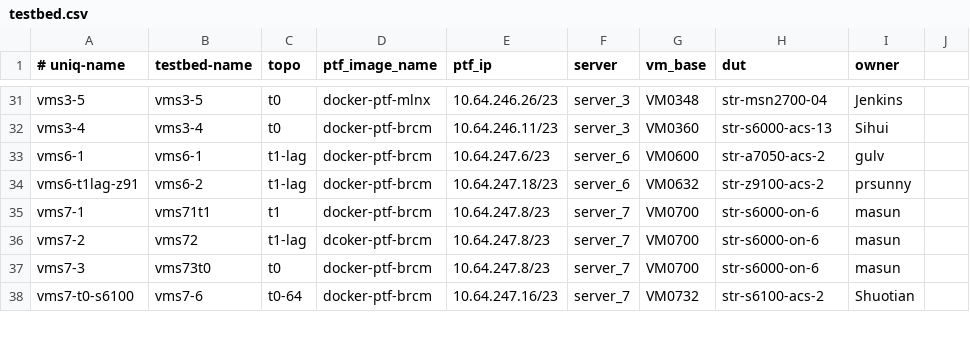
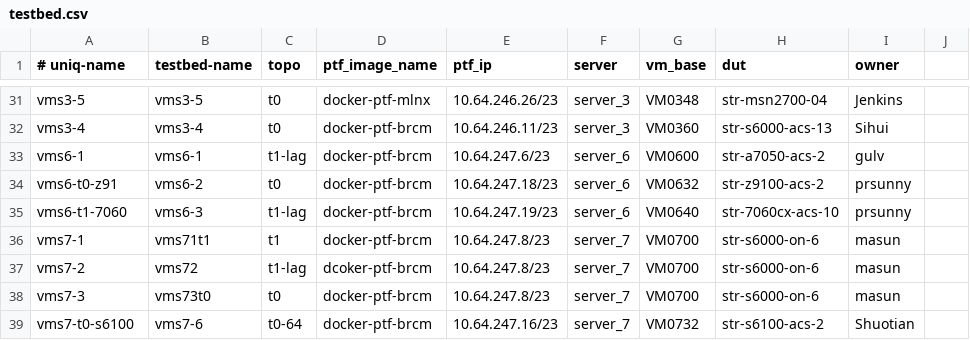
Before and after one commit to neethajohn/sonic-mgmt, a CSV file: ansible/testbed.csv, drawn as a sheet; only a part is shown, gaps mark what is left out.

Commit message:
Merged PR 492268: A7060 added to testbed
Port alias map updated for A7060 HWSKU
Created minigraph for str-7060cx-acs-10 for t1-lag topology
Modified z9100 topology to t0
Fixed HWSKU typo in str for A7060

```diff
--- a/ansible/testbed.csv
+++ b/ansible/testbed.csv
@@ -33,3 +33,4 @@ vms3-4,vms3-4,t0,docker-ptf-brcm,10.64.246.11/23,server_3,VM0360,str-s6000-acs-1
 vms6-1,vms6-1,t1-lag,docker-ptf-brcm,10.64.247.6/23,server_6,VM0600,str-a7050-acs-2,gulv
-vms6-t1lag-z91,vms6-2,t1-lag,docker-ptf-brcm,10.64.247.18/23,server_6,VM0632,str-z9100-acs-2,prsunny
+vms6-t0-z91,vms6-2,t0,docker-ptf-brcm,10.64.247.18/23,server_6,VM0632,str-z9100-acs-2,prsunny
+vms6-t1-7060,vms6-3,t1-lag,docker-ptf-brcm,10.64.247.19/23,server_6,VM0640,str-7060cx-acs-10,prsunny
 vms7-1,vms71t1,t1,docker-ptf-brcm,10.64.247.8/23,server_7,VM0700,str-s6000-on-6,masun
```
Also changed, not shown: ansible/files/sonic_str_devices.csv, 4 other files.
